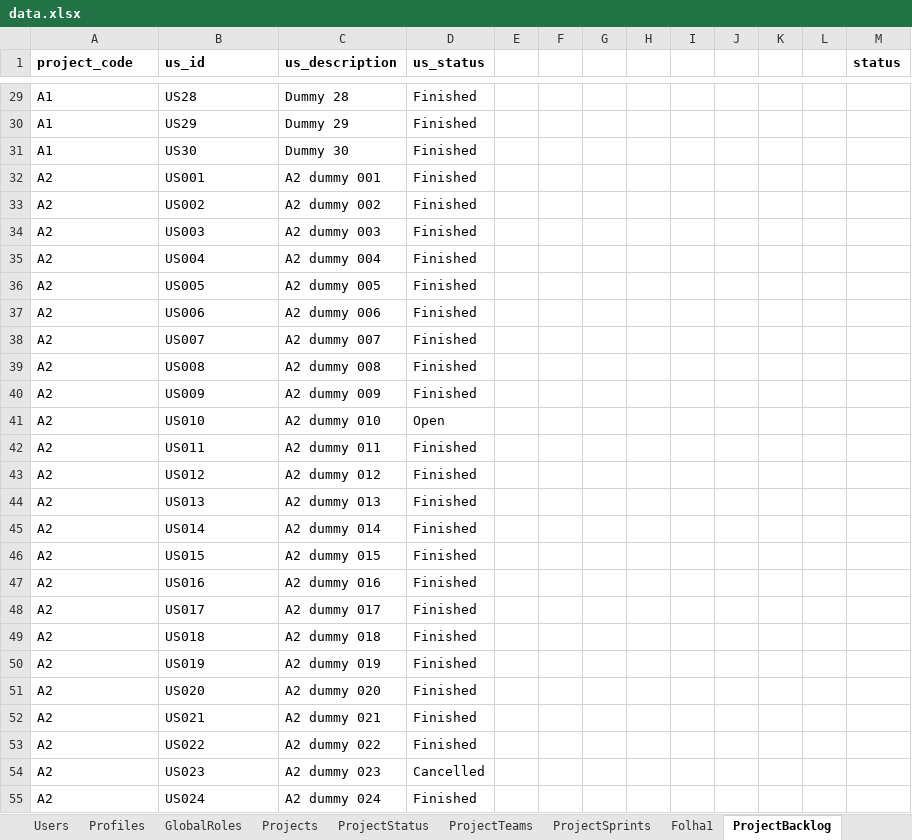
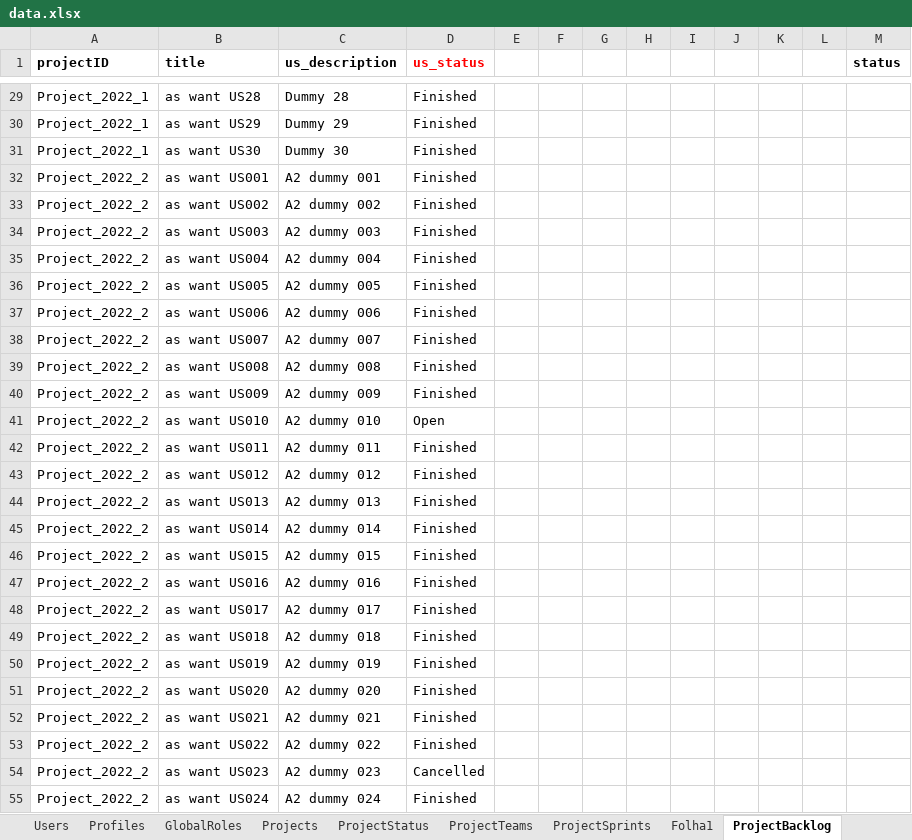
Before and after one commit to nunogon1211787/projectManagement, an Excel workbook: src/main/resources/data.xlsx, sheet ProjectBacklog, drawn as a sheet; only a part is shown, gaps mark what is left out; values as stored, in another font and other column widths than the file's, no borders; the diff covers the shown part only; the diff names each change by its address in the sheet, - before the commit and + after, or states it on an @@ line.

```diff
--- a/src/main/resources/data.xlsx (sheet ProjectBacklog)
+++ b/src/main/resources/data.xlsx (sheet ProjectBacklog)
-A1: project_code
+A1: projectID
-B1: us_id
+B1: title
-D1 text colour: black
+D1 text colour: #FF0000
-A29:A31 (projectID): A1
+A29:A31 (projectID): Project_2022_1
-B29 (title): US28
+B29 (title): as want US28
-B30 (title): US29
+B30 (title): as want US29
-B31 (title): US30
+B31 (title): as want US30
-A32:A55 (projectID): A2
+A32:A55 (projectID): Project_2022_2
-B32 (title): US001
+B32 (title): as want US001
-B33 (title): US002
+B33 (title): as want US002
-B34 (title): US003
+B34 (title): as want US003
-B35 (title): US004
+B35 (title): as want US004
-B36 (title): US005
+B36 (title): as want US005
-B37 (title): US006
+B37 (title): as want US006
-B38 (title): US007
+B38 (title): as want US007
-B39 (title): US008
+B39 (title): as want US008
-B40 (title): US009
+B40 (title): as want US009
-B41 (title): US010
+B41 (title): as want US010
-B42 (title): US011
+B42 (title): as want US011
-B43 (title): US012
+B43 (title): as want US012
-B44 (title): US013
+B44 (title): as want US013
-B45 (title): US014
+B45 (title): as want US014
-B46 (title): US015
+B46 (title): as want US015
-B47 (title): US016
+B47 (title): as want US016
-B48 (title): US017
+B48 (title): as want US017
-B49 (title): US018
+B49 (title): as want US018
-B50 (title): US019
+B50 (title): as want US019
-B51 (title): US020
+B51 (title): as want US020
-B52 (title): US021
+B52 (title): as want US021
-B53 (title): US022
+B53 (title): as want US022
-B54 (title): US023
+B54 (title): as want US023
-B55 (title): US024
+B55 (title): as want US024
```
Also changed, not shown: 78 edited cells elsewhere in this sheet, sheet SprintBacklog, sheet ProjectSprints, sheet ProjectTeams, formulas that keep their value, 3 other files.
